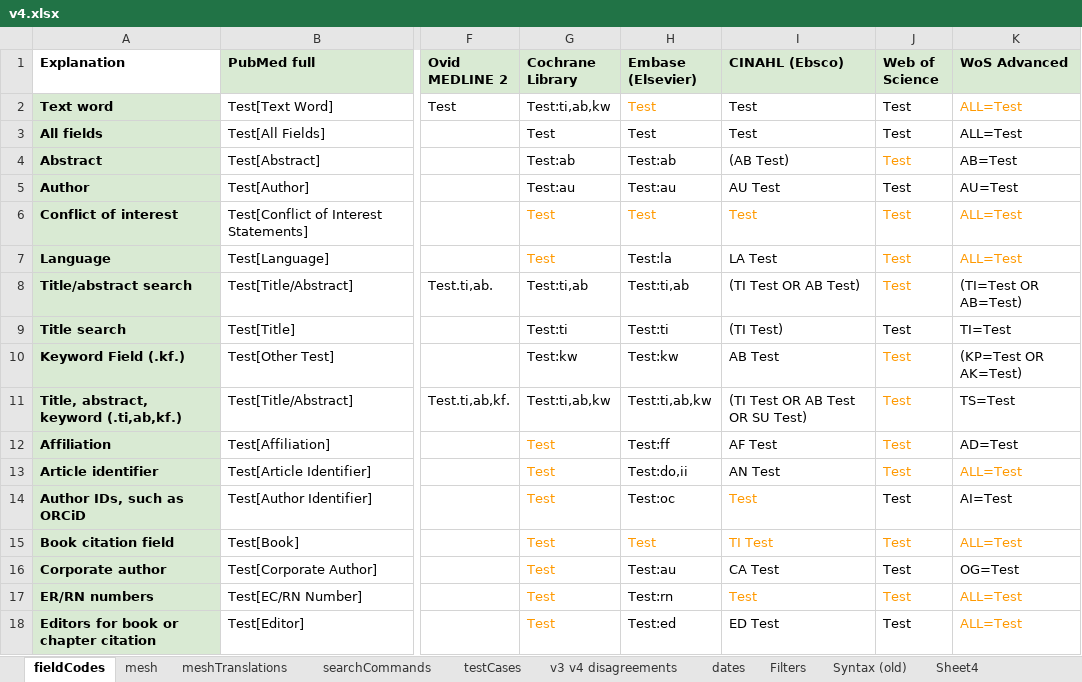
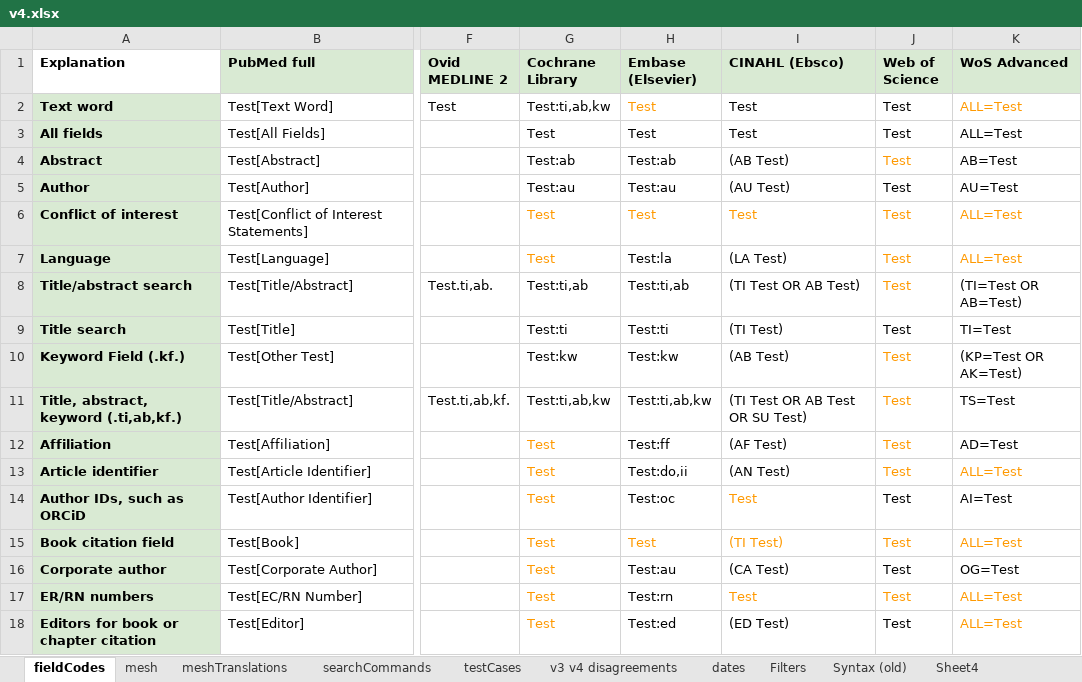
Before and after one commit to IEBH/sra-polyglot, an Excel workbook: data/v4.xlsx, sheet fieldCodes, drawn as a sheet; only a part is shown, gaps mark what is left out; values as stored, in another font and other column widths than the file's, no borders; charts and pictures not drawn; the diff covers the shown part only; the diff names each change by its address in the sheet, - before the commit and + after, or states it on an @@ line.

Commit message:
Update translation with cinahl bug fixed

```diff
--- a/data/v4.xlsx (sheet fieldCodes)
+++ b/data/v4.xlsx (sheet fieldCodes)
-I5 (CINAHL (Ebsco)): AU Test
+I5 (CINAHL (Ebsco)): (AU Test)
-I7 (CINAHL (Ebsco)): LA Test
+I7 (CINAHL (Ebsco)): (LA Test)
-I10 (CINAHL (Ebsco)): AB Test
+I10 (CINAHL (Ebsco)): (AB Test)
-I12 (CINAHL (Ebsco)): AF Test
+I12 (CINAHL (Ebsco)): (AF Test)
-I13 (CINAHL (Ebsco)): AN Test
+I13 (CINAHL (Ebsco)): (AN Test)
-I15 (CINAHL (Ebsco)): TI Test
+I15 (CINAHL (Ebsco)): (TI Test)
-I16 (CINAHL (Ebsco)): CA Test
+I16 (CINAHL (Ebsco)): (CA Test)
-I18 (CINAHL (Ebsco)): ED Test
+I18 (CINAHL (Ebsco)): (ED Test)
```
Also changed, not shown: 17 edited cells elsewhere in this sheet, 1 other file.
